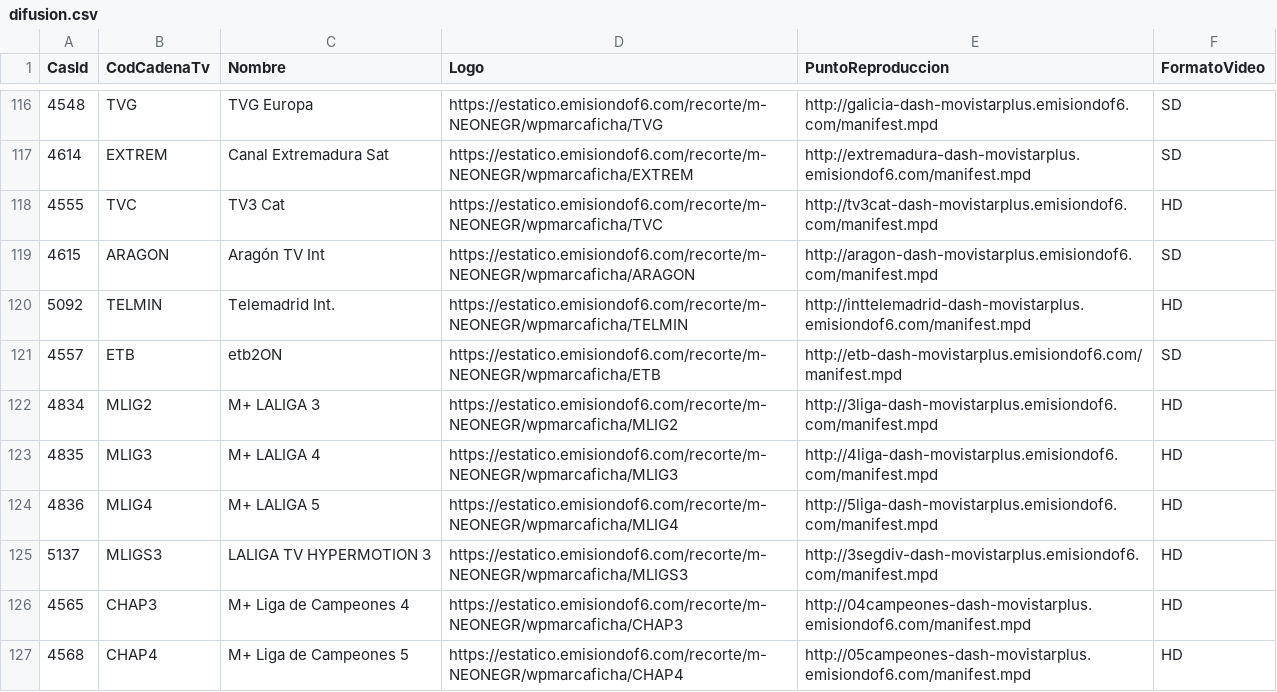
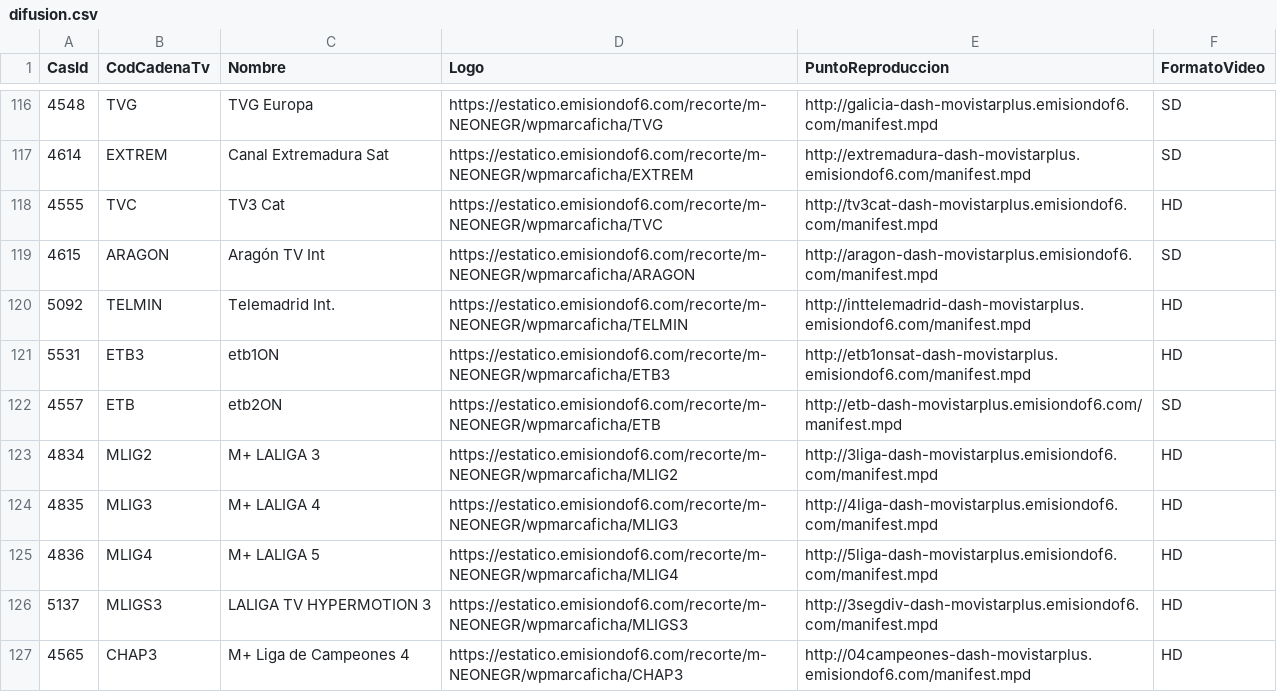
Before and after one commit to parotris3/Mfeed, a CSV file: difusion.csv, drawn as a sheet; only a part is shown, gaps mark what is left out; the shorter side is filled out with more unchanged rows.

```diff
--- a/difusion.csv
+++ b/difusion.csv
@@ -120,2 +120,3 @@
 "5092","TELMIN","Telemadrid Int.","https://estatico.emisiondof6.com/recorte/m-NEONEGR/wpmarcaficha/TELMIN","http://inttelemadrid-dash-movistarplus.emisiondof6.com/manifest.mpd","HD"
+"5531","ETB3","etb1ON","https://estatico.emisiondof6.com/recorte/m-NEONEGR/wpmarcaficha/ETB3","http://etb1onsat-dash-movistarplus.emisiondof6.com/manifest.mpd","HD"
 "4557","ETB","etb2ON","https://estatico.emisiondof6.com/recorte/m-NEONEGR/wpmarcaficha/ETB","http://etb-dash-movistarplus.emisiondof6.com/manifest.mpd","SD"
```
Also changed, not shown: cambios.csv, ott.csv.
